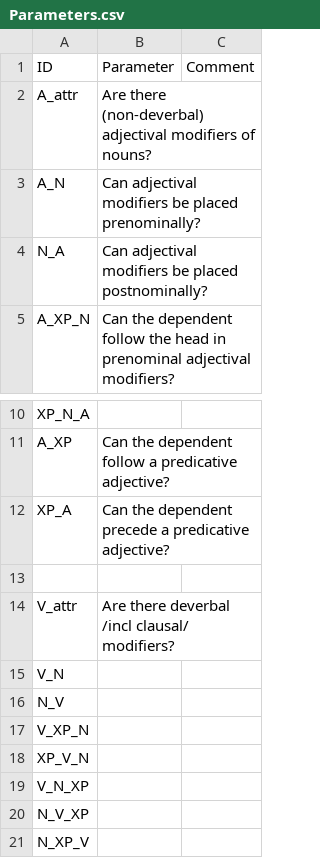
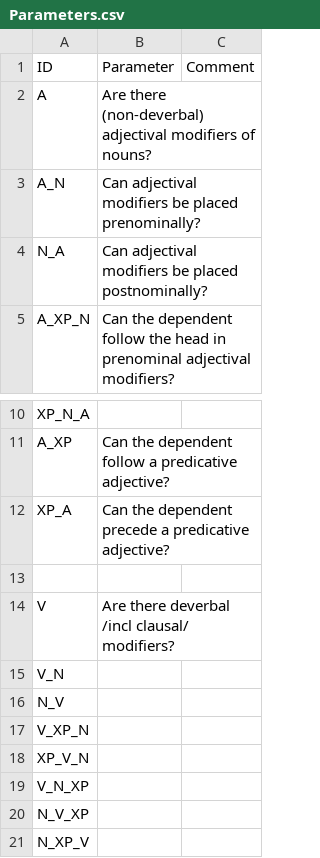
Before and after one commit to lxynk/nmdb-data, a CSV file: raw/Parameters.csv, drawn as a sheet; only a part is shown, gaps mark what is left out.

Commit message:
Update Parameters.csv

```diff
--- a/raw/Parameters.csv
+++ b/raw/Parameters.csv
@@ -1,3 +1,3 @@
 ID,Parameter,Comment
-A_attr,Are there (non-deverbal) adjectival modifiers of nouns?,
+A,Are there (non-deverbal) adjectival modifiers of nouns?,
 A_N,Can adjectival modifiers be placed prenominally?,
@@ -13,3 +13,3 @@ XP_A,Can the dependent precede a predicative adjective?,
 ,,
-V_attr,Are there deverbal /incl clausal/ modifiers?,
+V,Are there deverbal /incl clausal/ modifiers?,
 V_N,,
```
